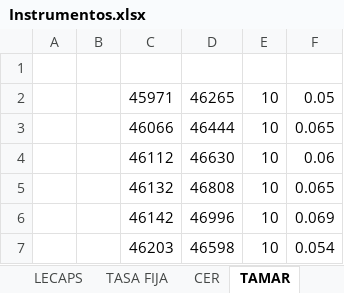
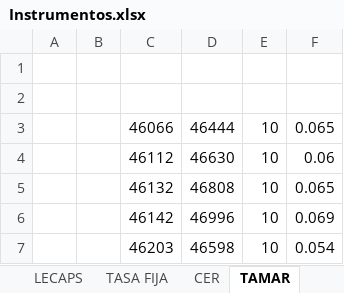
Before and after one commit to Ignacio-Talento/Monitor-SoberanosARG, an Excel workbook: Instrumentos.xlsx, sheet TAMAR, drawn as a sheet; values as stored, in another font and other column widths than the file's, no borders; the diff names each change by its address in the sheet, - before the commit and + after, or states it on an @@ line.

```diff
--- a/Instrumentos.xlsx (sheet TAMAR)
+++ b/Instrumentos.xlsx (sheet TAMAR)
-row 2:  |  | 45971 | 46265 | 10 | 0.05
+row 2: (empty)
```
Also changed, not shown: sheet Duales, sheet LECAPS, sheet USD Linked, sheet ONs, 1 other file.
